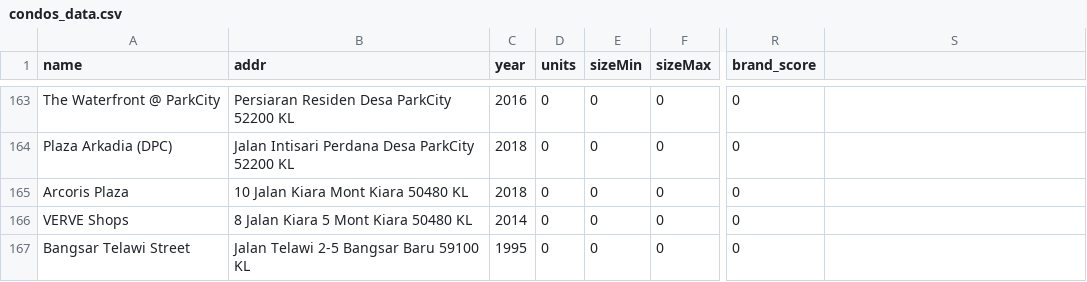
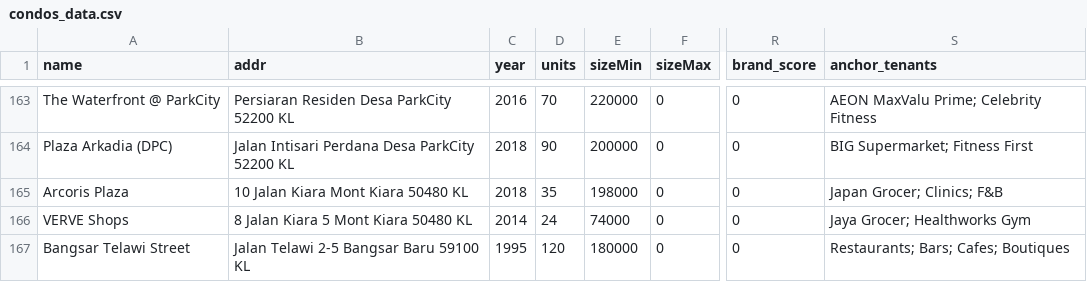
Before and after one commit to takemoritoshihiko-png/mont-kiara-dashboard, a CSV file: condos_data.csv, drawn as a sheet; only a part is shown, gaps mark what is left out; the diff covers the shown part only; the diff names each change by its address in the sheet, - before the commit and + after, or states it on an @@ line.

```diff
--- a/condos_data.csv
+++ b/condos_data.csv
-S1: (empty)
+S1: anchor_tenants
-D163 (units): 0
+D163 (units): 70
-E163 (sizeMin): 0
+E163 (sizeMin): 220000
-S163 (anchor_tenants): (empty)
+S163 (anchor_tenants): AEON MaxValu Prime; Celebrity Fitness
-D164 (units): 0
+D164 (units): 90
-E164 (sizeMin): 0
+E164 (sizeMin): 200000
-S164 (anchor_tenants): (empty)
+S164 (anchor_tenants): BIG Supermarket; Fitness First
-D165 (units): 0
+D165 (units): 35
-E165 (sizeMin): 0
+E165 (sizeMin): 198000
-S165 (anchor_tenants): (empty)
+S165 (anchor_tenants): Japan Grocer; Clinics; F&B
-D166 (units): 0
+D166 (units): 24
-E166 (sizeMin): 0
+E166 (sizeMin): 74000
-S166 (anchor_tenants): (empty)
+S166 (anchor_tenants): Jaya Grocer; Healthworks Gym
-D167 (units): 0
+D167 (units): 120
-E167 (sizeMin): 0
+E167 (sizeMin): 180000
-S167 (anchor_tenants): (empty)
+S167 (anchor_tenants): Restaurants; Bars; Cafes; Boutiques
```
Also changed, not shown: 30 edited cells elsewhere in this file, 1 other file.
